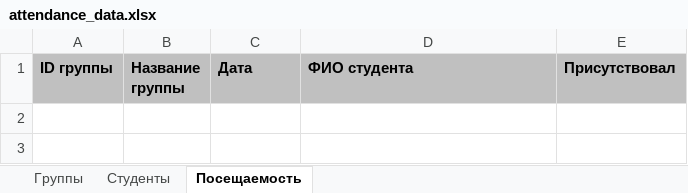
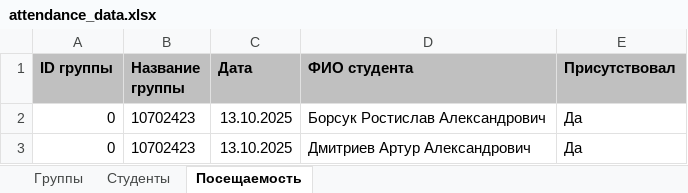
Before and after one commit to KingArtur1000/JavaCP_LectureAttendance, an Excel workbook: attendance_data.xlsx, sheet Посещаемость, drawn as a sheet; values as stored, in another font and other column widths than the file's, no borders; the diff names each change by its address in the sheet, - before the commit and + after, or states it on an @@ line.

```diff
--- a/attendance_data.xlsx (sheet Посещаемость)
+++ b/attendance_data.xlsx (sheet Посещаемость)
+row 2: 0 | 10702423 | 13.10.2025 | Борсук Ростислав Александрович | Да
+row 3: 0 | 10702423 | 13.10.2025 | Дмитриев Артур Александрович | Да
```
Also changed, not shown: sheet Студенты, sheet Группы, 3 other files.
